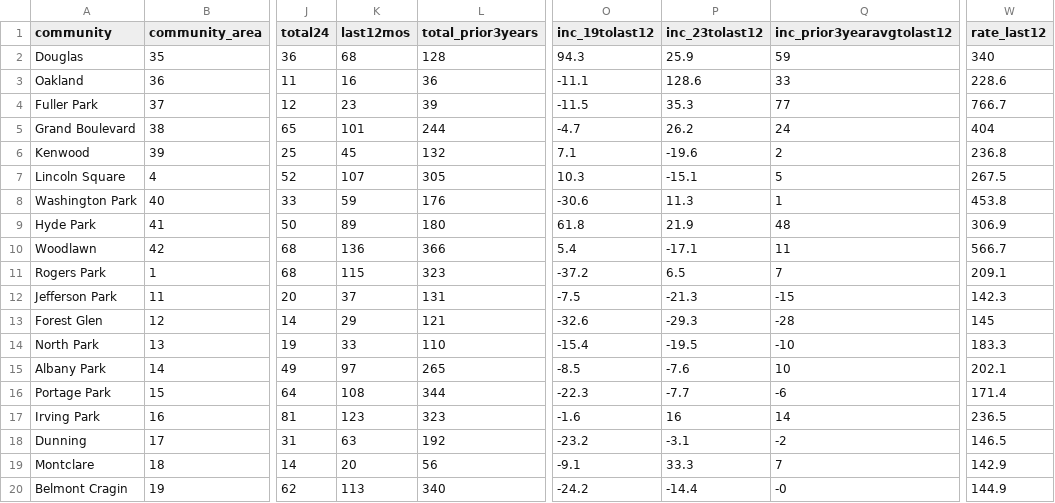
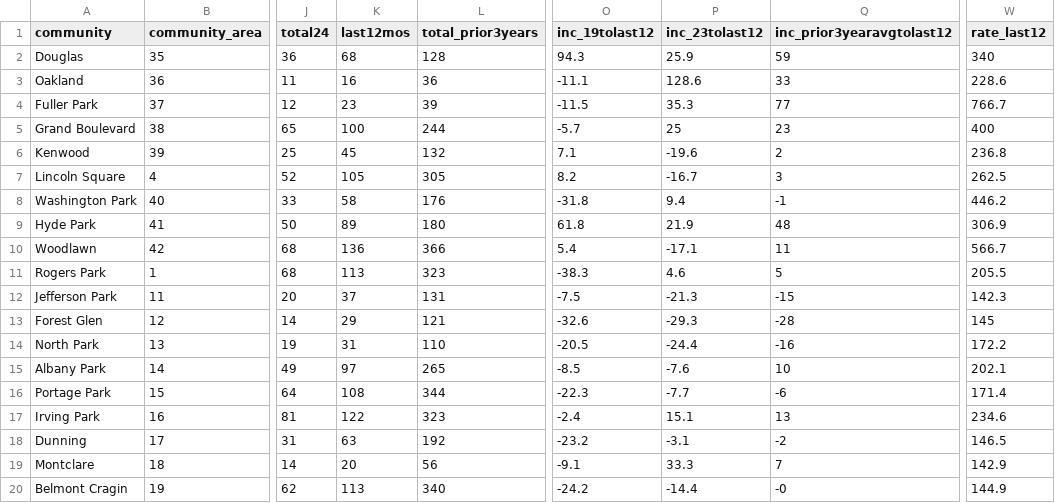
Before and after one commit to abcotvdata/safetytracker_chicago, a CSV file: data/output/areas/burglaries_area.csv, drawn as a sheet; only a part is shown, gaps mark what is left out; the diff covers the shown part only; the diff names each change by its address in the sheet, - before the commit and + after, or states it on an @@ line.

```diff
--- a/data/output/areas/burglaries_area.csv
+++ b/data/output/areas/burglaries_area.csv
-K5 (last12mos): 101
+K5 (last12mos): 100
-O5 (inc_19tolast12): -4.7
+O5 (inc_19tolast12): -5.7
-P5 (inc_23tolast12): 26.2
+P5 (inc_23tolast12): 25
-Q5 (inc_prior3yearavgtolast12): 24
+Q5 (inc_prior3yearavgtolast12): 23
-W5 (rate_last12): 404
+W5 (rate_last12): 400
-K7 (last12mos): 107
+K7 (last12mos): 105
-O7 (inc_19tolast12): 10.3
+O7 (inc_19tolast12): 8.2
-P7 (inc_23tolast12): -15.1
+P7 (inc_23tolast12): -16.7
-Q7 (inc_prior3yearavgtolast12): 5
+Q7 (inc_prior3yearavgtolast12): 3
-W7 (rate_last12): 267.5
+W7 (rate_last12): 262.5
-K8 (last12mos): 59
+K8 (last12mos): 58
-O8 (inc_19tolast12): -30.6
+O8 (inc_19tolast12): -31.8
-P8 (inc_23tolast12): 11.3
+P8 (inc_23tolast12): 9.4
-Q8 (inc_prior3yearavgtolast12): 1
+Q8 (inc_prior3yearavgtolast12): -1
-W8 (rate_last12): 453.8
+W8 (rate_last12): 446.2
-K11 (last12mos): 115
+K11 (last12mos): 113
-O11 (inc_19tolast12): -37.2
+O11 (inc_19tolast12): -38.3
-P11 (inc_23tolast12): 6.5
+P11 (inc_23tolast12): 4.6
-Q11 (inc_prior3yearavgtolast12): 7
+Q11 (inc_prior3yearavgtolast12): 5
-W11 (rate_last12): 209.1
+W11 (rate_last12): 205.5
-K14 (last12mos): 33
+K14 (last12mos): 31
-O14 (inc_19tolast12): -15.4
+O14 (inc_19tolast12): -20.5
-P14 (inc_23tolast12): -19.5
+P14 (inc_23tolast12): -24.4
-Q14 (inc_prior3yearavgtolast12): -10
+Q14 (inc_prior3yearavgtolast12): -16
-W14 (rate_last12): 183.3
+W14 (rate_last12): 172.2
-K17 (last12mos): 123
+K17 (last12mos): 122
-O17 (inc_19tolast12): -1.6
+O17 (inc_19tolast12): -2.4
-P17 (inc_23tolast12): 16
+P17 (inc_23tolast12): 15.1
-Q17 (inc_prior3yearavgtolast12): 14
+Q17 (inc_prior3yearavgtolast12): 13
-W17 (rate_last12): 236.5
+W17 (rate_last12): 234.6
```
Also changed, not shown: 135 edited cells elsewhere in this file, data/output/areas/area_category.csv, data/output/areas/murders_area.csv, 48 other files.
